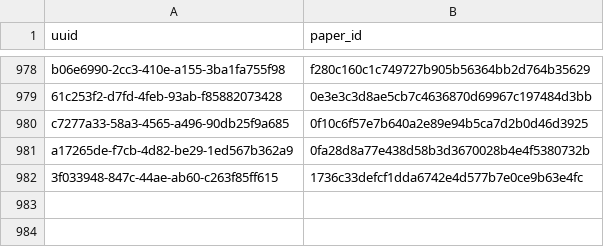
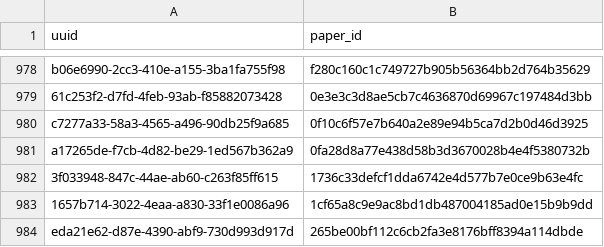
Before and after one commit to dev-SR/research-paper-downloader-pdf, a CSV file: data/info/processed.csv, drawn as a sheet; only a part is shown, gaps mark what is left out.

```diff
--- a/data/info/processed.csv
+++ b/data/info/processed.csv
@@ -982 +982,3 @@ a17265de-f7cb-4d82-be29-1ed567b362a9,0fa28d8a77e438d58b3d3670028b4e4f5380732b
 3f033948-847c-44ae-ab60-c263f85ff615,1736c33defcf1dda6742e4d577b7e0ce9b63e4fc
+1657b714-3022-4eaa-a830-33f1e0086a96,1cf65a8c9e9ac8bd1db487004185ad0e15b9b9dd
+eda21e62-d87e-4390-abf9-730d993d917d,265be00bf112c6cb2fa3e8176bff8394a114dbde
```
Also changed, not shown: data/info/done.csv.
